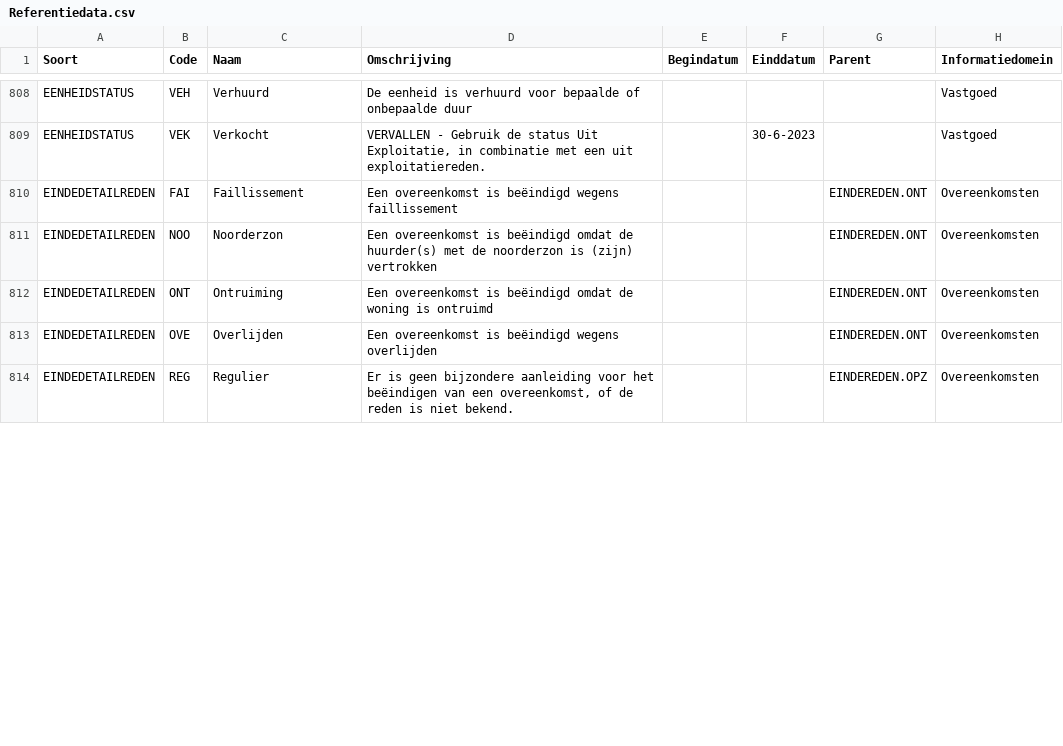
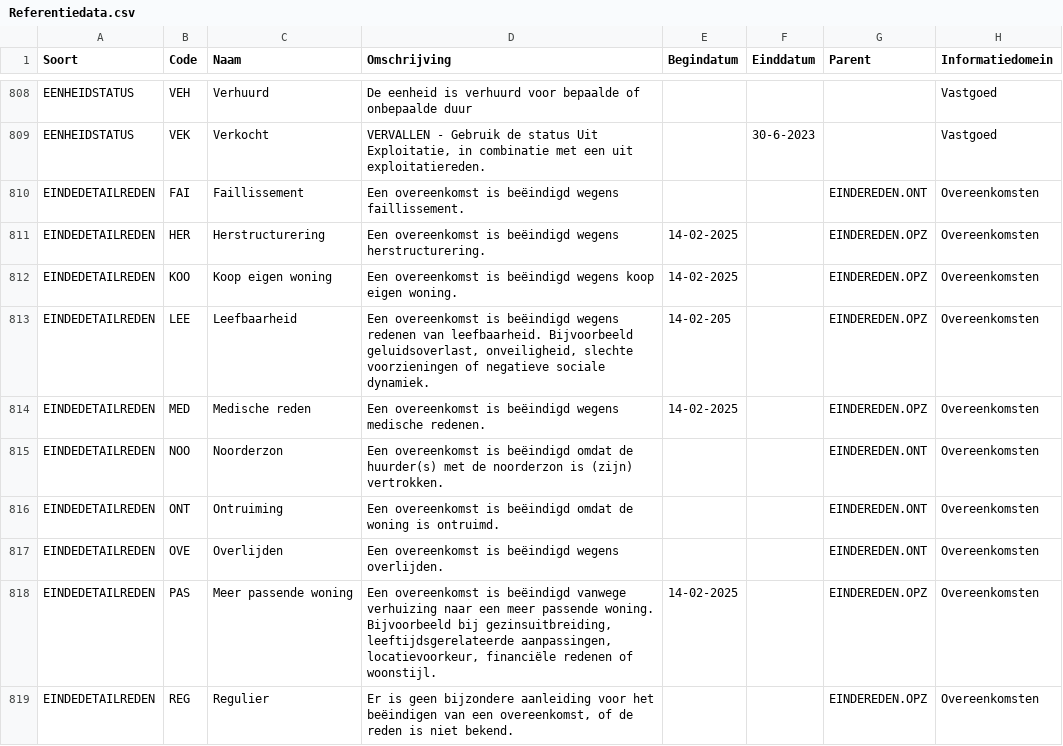
Before and after one commit to Aedes-datastandaarden/vera-referentiedata, a CSV file: Referentiedata.csv, drawn as a sheet; only a part is shown, gaps mark what is left out; the diff covers the shown part only.

Commit message:
20250214-eindedetailreden
Uitbreiding diverse eindedetailreden.

```diff
--- a/Referentiedata.csv
+++ b/Referentiedata.csv
@@ -809,6 +809,11 @@ EENHEIDSTATUS;VEH;Verhuurd;De eenheid is verhuurd voor bepaalde of onbepaalde du
 EENHEIDSTATUS;VEK;Verkocht;VERVALLEN - Gebruik de status Uit Exploitatie, in combinatie met een uit exploitatiereden.;;30-6-2023;;Vastgoed
-EINDEDETAILREDEN;FAI;Faillissement;Een overeenkomst is beëindigd wegens faillissement;;;EINDEREDEN.ONT;Overeenkomsten
-EINDEDETAILREDEN;NOO;Noorderzon;Een overeenkomst is beëindigd omdat de huurder(s) met de noorderzon is (zijn) vertrokken;;;EINDEREDEN.ONT;Overeenkomsten
-EINDEDETAILREDEN;ONT;Ontruiming;Een overeenkomst is beëindigd omdat de woning is ontruimd;;;EINDEREDEN.ONT;Overeenkomsten
-EINDEDETAILREDEN;OVE;Overlijden;Een overeenkomst is beëindigd wegens overlijden;;;EINDEREDEN.ONT;Overeenkomsten
+EINDEDETAILREDEN;FAI;Faillissement;Een overeenkomst is beëindigd wegens faillissement.;;;EINDEREDEN.ONT;Overeenkomsten
+EINDEDETAILREDEN;HER;Herstructurering;Een overeenkomst is beëindigd wegens herstructurering.;14-02-2025;;EINDEREDEN.OPZ;Overeenkomsten
+EINDEDETAILREDEN;KOO;Koop eigen woning;Een overeenkomst is beëindigd wegens koop eigen woning.;14-02-2025;;EINDEREDEN.OPZ;Overeenkomsten
+EINDEDETAILREDEN;LEE;Leefbaarheid;Een overeenkomst is beëindigd wegens redenen van leefbaarheid. Bijvoorbeeld geluidsoverlast, onveiligheid, slechte voorzieningen of negatieve sociale dynamiek.;14-02-205;;EINDEREDEN.OPZ;Overeenkomsten
+EINDEDETAILREDEN;MED;Medische reden;Een overeenkomst is beëindigd wegens medische redenen.;14-02-2025;;EINDEREDEN.OPZ;Overeenkomsten
+EINDEDETAILREDEN;NOO;Noorderzon;Een overeenkomst is beëindigd omdat de huurder(s) met de noorderzon is (zijn) vertrokken.;;;EINDEREDEN.ONT;Overeenkomsten
+EINDEDETAILREDEN;ONT;Ontruiming;Een overeenkomst is beëindigd omdat de woning is ontruimd.;;;EINDEREDEN.ONT;Overeenkomsten
+EINDEDETAILREDEN;OVE;Overlijden;Een overeenkomst is beëindigd wegens overlijden.;;;EINDEREDEN.ONT;Overeenkomsten
+EINDEDETAILREDEN;PAS;Meer passende woning;Een overeenkomst is beëindigd vanwege verhuizing naar een meer passende woning. Bijvoorbeeld bij gezinsuitbreiding, leeftijdsgerelateerde aanpassingen, locatievoorkeur, financiële redenen of woonstijl.;14-02-2025;;EINDEREDEN.OPZ;Overeenkomsten
 EINDEDETAILREDEN;REG;Regulier;Er is geen bijzondere aanleiding voor het beëindigen van een overeenkomst, of de reden is niet bekend.;;;EINDEREDEN.OPZ;Overeenkomsten
```
Also changed, not shown: 3 added rows and 4 edited cells elsewhere in this file.
